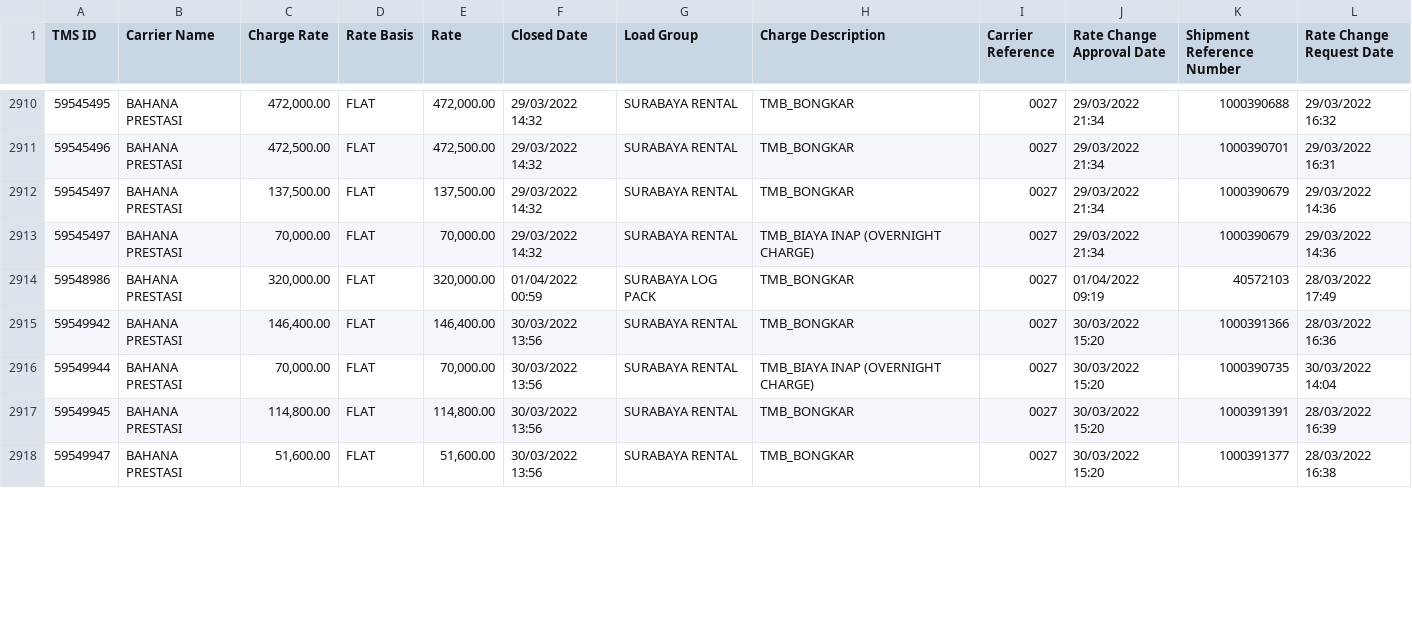
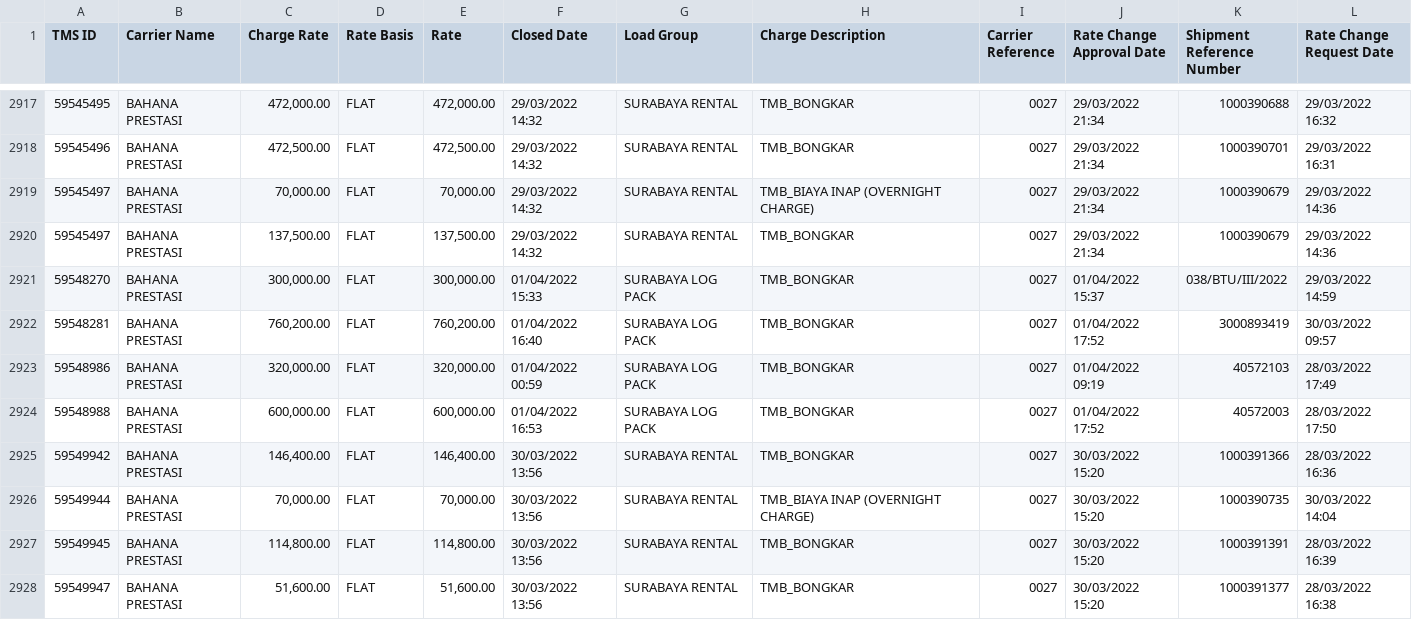
Before and after one commit to michaeltenoyo-linc/linc-report, a CSV file: reference/local_blujay/RefreshAddcost.csv, drawn as a sheet; only a part is shown, gaps mark what is left out; the diff covers the shown part only.

Commit message:
refresh local blujay 04042022

```diff
--- a/reference/local_blujay/RefreshAddcost.csv
+++ b/reference/local_blujay/RefreshAddcost.csv
@@ -2911,5 +2918,8 @@
 59545496,"BAHANA PRESTASI","472,500.00","FLAT","472,500.00","29/03/2022 14:32","SURABAYA RENTAL","TMB_BONGKAR","0027","29/03/2022 21:34","1000390701","29/03/2022 16:31"
-59545497,"BAHANA PRESTASI","137,500.00","FLAT","137,500.00","29/03/2022 14:32","SURABAYA RENTAL","TMB_BONGKAR","0027","29/03/2022 21:34","1000390679","29/03/2022 14:36"
 59545497,"BAHANA PRESTASI","70,000.00","FLAT","70,000.00","29/03/2022 14:32","SURABAYA RENTAL","TMB_BIAYA INAP (OVERNIGHT CHARGE)","0027","29/03/2022 21:34","1000390679","29/03/2022 14:36"
+59545497,"BAHANA PRESTASI","137,500.00","FLAT","137,500.00","29/03/2022 14:32","SURABAYA RENTAL","TMB_BONGKAR","0027","29/03/2022 21:34","1000390679","29/03/2022 14:36"
+59548270,"BAHANA PRESTASI","300,000.00","FLAT","300,000.00","01/04/2022 15:33","SURABAYA LOG PACK","TMB_BONGKAR","0027","01/04/2022 15:37","038/BTU/III/2022","29/03/2022 14:59"
+59548281,"BAHANA PRESTASI","760,200.00","FLAT","760,200.00","01/04/2022 16:40","SURABAYA LOG PACK","TMB_BONGKAR","0027","01/04/2022 17:52","3000893419","30/03/2022 09:57"
 59548986,"BAHANA PRESTASI","320,000.00","FLAT","320,000.00","01/04/2022 00:59","SURABAYA LOG PACK","TMB_BONGKAR","0027","01/04/2022 09:19","40572103","28/03/2022 17:49"
+59548988,"BAHANA PRESTASI","600,000.00","FLAT","600,000.00","01/04/2022 16:53","SURABAYA LOG PACK","TMB_BONGKAR","0027","01/04/2022 17:52","40572003","28/03/2022 17:50"
 59549942,"BAHANA PRESTASI","146,400.00","FLAT","146,400.00","30/03/2022 13:56","SURABAYA RENTAL","TMB_BONGKAR","0027","30/03/2022 15:20","1000391366","28/03/2022 16:36"
```
Also changed, not shown: 10 added rows, 41 moved rows and 2 edited cells elsewhere in this file, 4 other files.
